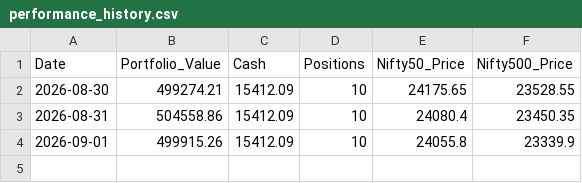
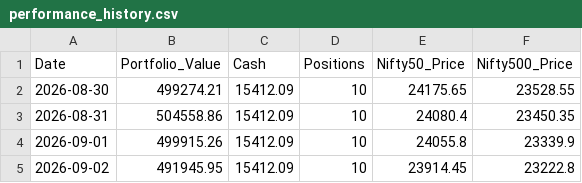
Before and after one commit to shirapthinj/quant_momentum_52w, a CSV file: performance_history.csv, drawn as a sheet; the diff names each change by its address in the sheet, - before the commit and + after, or states it on an @@ line.

```diff
--- a/performance_history.csv
+++ b/performance_history.csv
+row 5: 2026-09-02 | 491945.95 | 15412.09 | 10 | 23914.45 | 23222.8
```
